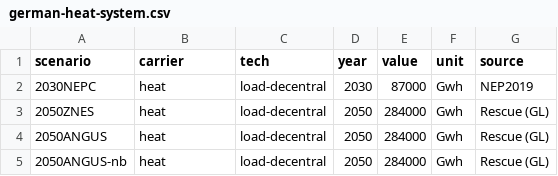
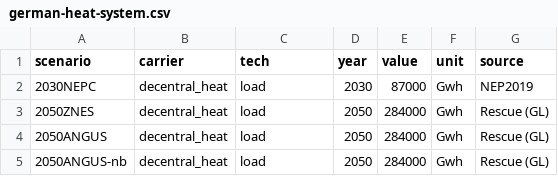
Before and after one commit to ZNES-datapackages/angus-input-data, a CSV file: capacities/german-heat-system.csv, drawn as a sheet.

```diff
--- a/capacities/german-heat-system.csv
+++ b/capacities/german-heat-system.csv
@@ -1,5 +1,5 @@
 scenario,carrier,tech,year,value,unit,source
-2030NEPC,heat,load-decentral,2030,87000,Gwh,NEP2019
-2050ZNES,heat,load-decentral,2050,284000,Gwh,Rescue (GL)
-2050ANGUS,heat,load-decentral,2050,284000,Gwh,Rescue (GL)
-2050ANGUS-nb,heat,load-decentral,2050,284000,Gwh,Rescue (GL)
+2030NEPC,decentral_heat,load,2030,87000,Gwh,NEP2019
+2050ZNES,decentral_heat,load,2050,284000,Gwh,Rescue (GL)
+2050ANGUS,decentral_heat,load,2050,284000,Gwh,Rescue (GL)
+2050ANGUS-nb,decentral_heat,load,2050,284000,Gwh,Rescue (GL)
```
Also changed, not shown: technology/heat.csv.
